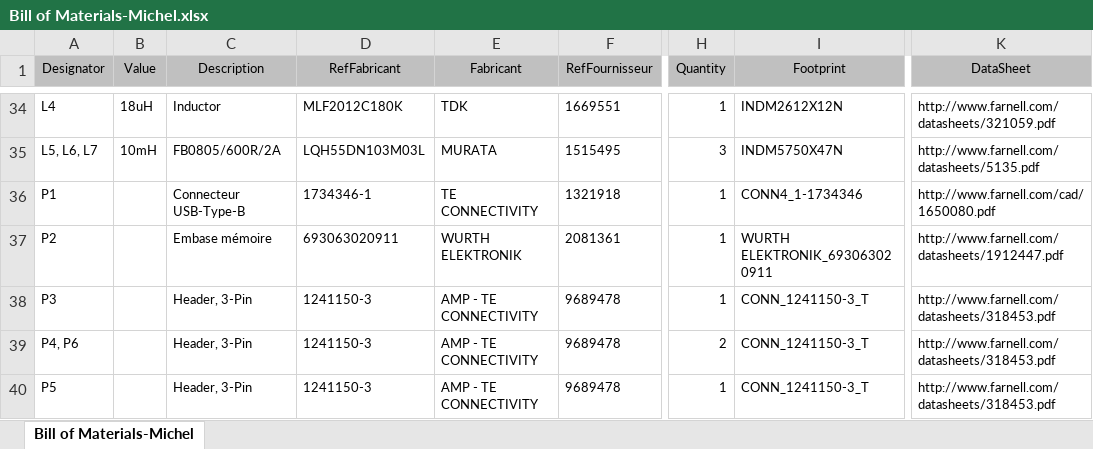
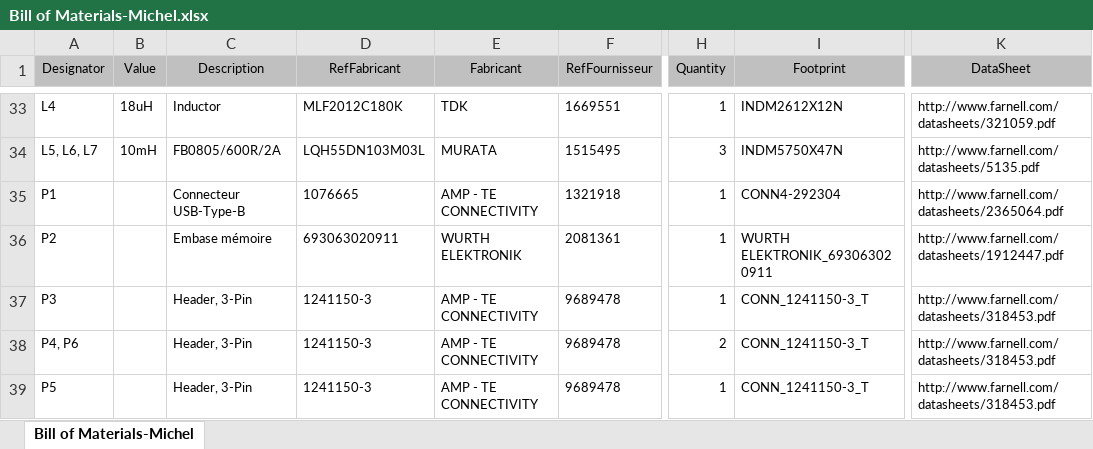
Before and after one commit to adjivas/electronic-levelup, an Excel workbook: Bill of Materials-Michel.xlsx, sheet Bill of Materials-Michel, drawn as a sheet; only a part is shown, gaps mark what is left out; values as stored, in another font and other column widths than the file's, no borders; addresses are those after the commit; the diff covers the shown part only; the diff names each change by its address in the sheet, - before the commit and + after, or states it on an @@ line.

```diff
--- a/Bill of Materials-Michel.xlsx (sheet Bill of Materials-Michel)
+++ b/Bill of Materials-Michel.xlsx (sheet Bill of Materials-Michel)
-D35 (RefFabricant): 1734346-1
+D35 (RefFabricant): 1076665
-E35 (Fabricant): TE CONNECTIVITY
+E35 (Fabricant): AMP - TE CONNECTIVITY
-I35 (Footprint): CONN4_1-1734346
+I35 (Footprint): CONN4-292304
-K35 (DataSheet): http://www.farnell.com/cad/1650080.pdf
+K35 (DataSheet): http://www.farnell.com/datasheets/2365064.pdf
```
Also changed, not shown: 1 removed row and 42 edited cells elsewhere in this sheet.
